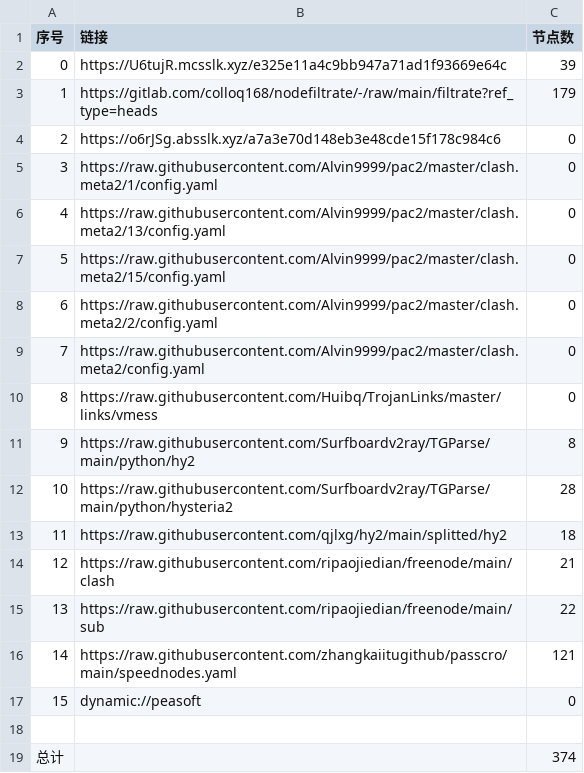
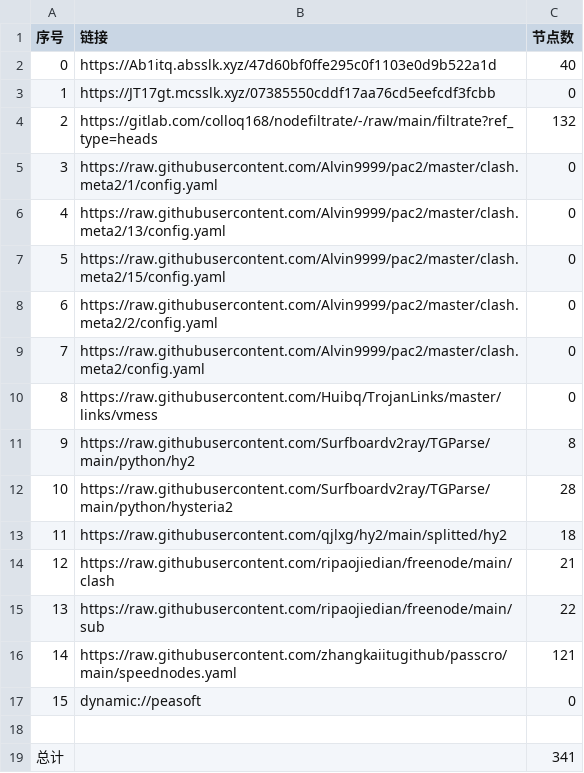
Before and after one commit to nowts71/NoMoreWalls, a CSV file: list_result.csv, drawn as a sheet.

```diff
--- a/list_result.csv
+++ b/list_result.csv
@@ -1,5 +1,5 @@
 序号,链接,节点数
-0,https://U6tujR.mcsslk.xyz/e325e11a4c9bb947a71ad1f93669e64c,39
-1,https://gitlab.com/colloq168/nodefiltrate/-/raw/main/filtrate?ref_type=heads,179
-2,https://o6rJSg.absslk.xyz/a7a3e70d148eb3e48cde15f178c984c6,0
+0,https://Ab1itq.absslk.xyz/47d60bf0ffe295c0f1103e0d9b522a1d,40
+1,https://JT17gt.mcsslk.xyz/07385550cddf17aa76cd5eefcdf3fcbb,0
+2,https://gitlab.com/colloq168/nodefiltrate/-/raw/main/filtrate?ref_type=heads,132
 3,https://raw.githubusercontent.com/Alvin9999/pac2/master/clash.meta2/1/config.yaml,0
@@ -18,2 +18,2 @@
 
-总计,,374
+总计,,341
```
Also changed, not shown: 32 other files.
